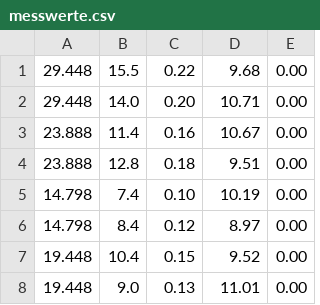
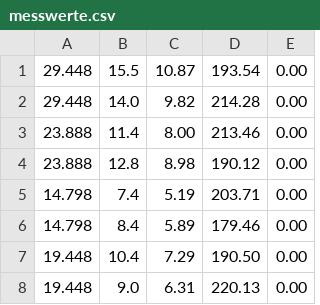
Before and after one commit to KevinMika/V28, a CSV file: messwerte.csv, drawn as a sheet.

```diff
--- a/messwerte.csv
+++ b/messwerte.csv
@@ -1,8 +1,8 @@
-29.448,15.5,0.22,9.68,0.00
-29.448,14.0,0.20,10.71,0.00
-23.888,11.4,0.16,10.67,0.00
-23.888,12.8,0.18,9.51,0.00
-14.798,7.4,0.10,10.19,0.00
-14.798,8.4,0.12,8.97,0.00
-19.448,10.4,0.15,9.52,0.00
-19.448,9.0,0.13,11.01,0.00
+29.448,15.5,10.87,193.54,0.00
+29.448,14.0,9.82,214.28,0.00
+23.888,11.4,8.00,213.46,0.00
+23.888,12.8,8.98,190.12,0.00
+14.798,7.4,5.19,203.71,0.00
+14.798,8.4,5.89,179.46,0.00
+19.448,10.4,7.29,190.50,0.00
+19.448,9.0,6.31,220.13,0.00
```
Also changed, not shown: 5 other files.
